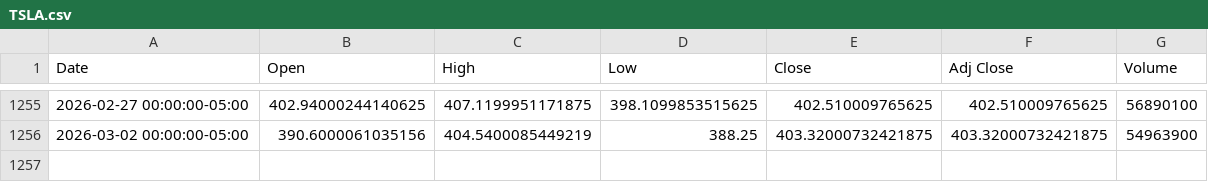
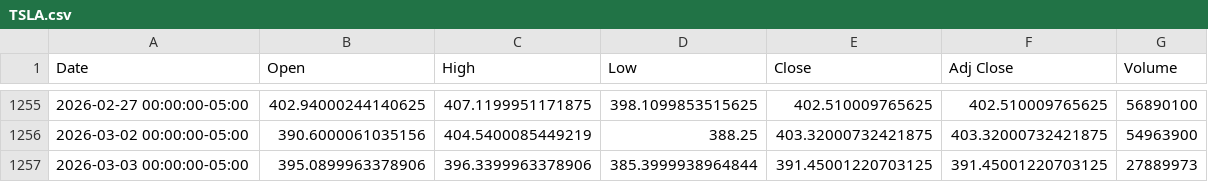
Before and after one commit to ShreyashChaurasia/Stock_market_analyzer, a CSV file: data/raw/TSLA.csv, drawn as a sheet; only a part is shown, gaps mark what is left out; the diff names each change by its address in the sheet, - before the commit and + after, or states it on an @@ line.

```diff
--- a/data/raw/TSLA.csv
+++ b/data/raw/TSLA.csv
+row 1257: 2026-03-03 00:00:00-05:00 | 395.0899963378906 | 396.3399963378906 | 385.3999938964844 | 391.45001220703125 | 391.45001220703125 | 27889973
```
Also changed, not shown: 37 other files.
